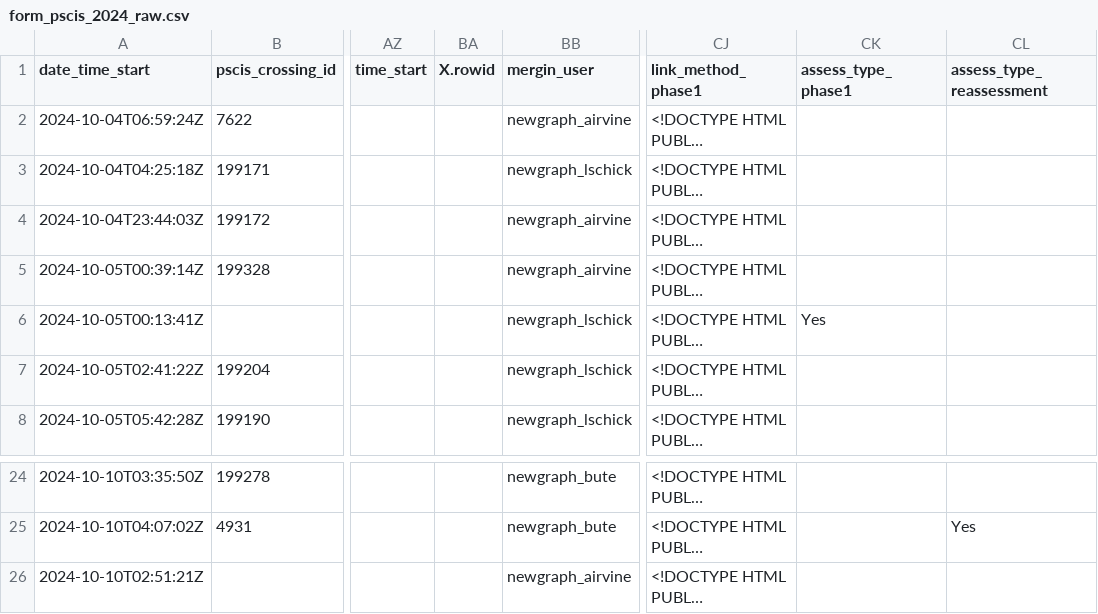
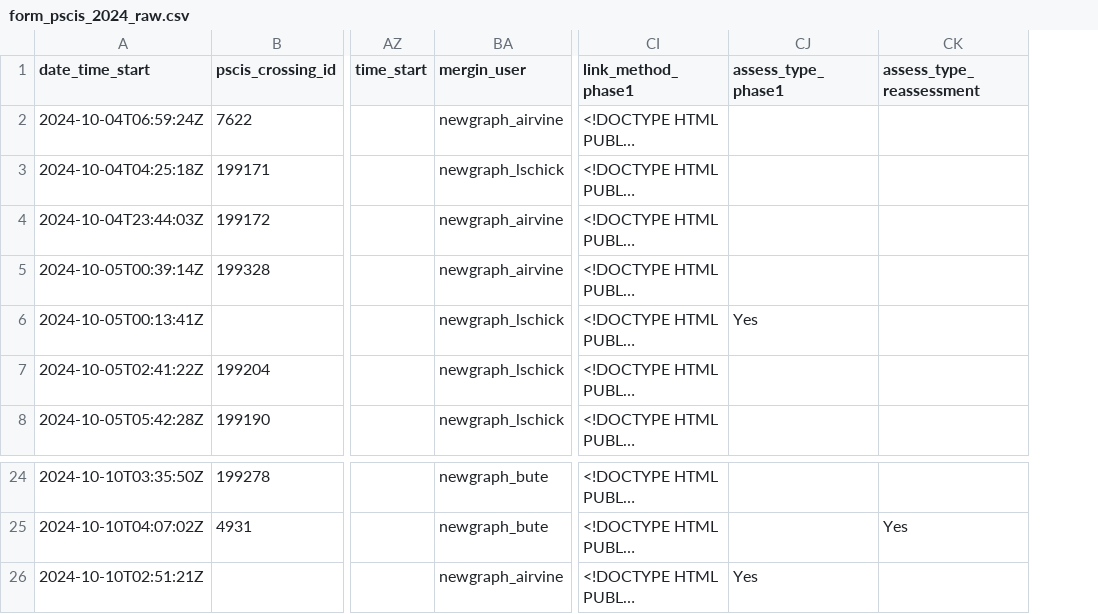
Before and after one commit to lucy-schick/fish_passage_fraser_2023_reporting, a CSV file: data/backup/form_pscis_2024_raw.csv, drawn as a sheet; only a part is shown, gaps mark what is left out; long unchanged cells end in …; removed rows and columns are numbered as before the commit, all else as after; the diff names each change by its address in the sheet, - before the commit and + after, or states it on an @@ line.

Commit message:
backups

```diff
--- a/data/backup/form_pscis_2024_raw.csv
+++ b/data/backup/form_pscis_2024_raw.csv
-column BA (X.rowid), empty
-CJ26 (assess_type_phase1): (empty)
+CJ26 (assess_type_phase1): Yes
```
Also changed, not shown: data/backup/form_pscis_2024.csv, 2 other files.
